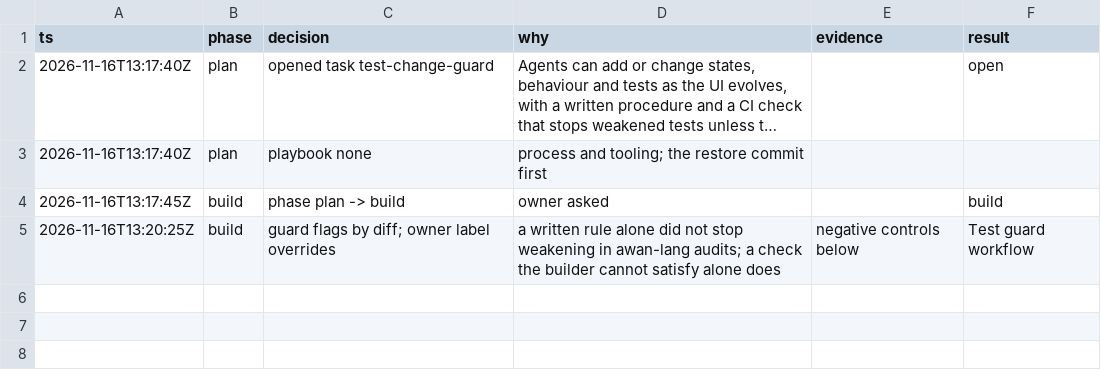
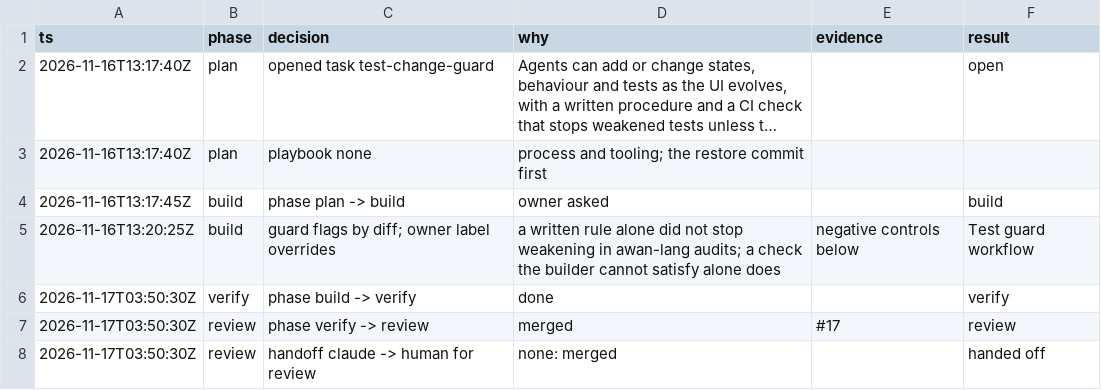
Before and after one commit to iskandarnorazli/LocationManagement, a TSV file: .agents/state/test-change-guard/DECISIONS.tsv, drawn as a sheet; long unchanged cells end in …; the diff names each change by its address in the sheet, - before the commit and + after, or states it on an @@ line.

```diff
--- a/.agents/state/test-change-guard/DECISIONS.tsv
+++ b/.agents/state/test-change-guard/DECISIONS.tsv
+row 6: 2026-11-17T03:50:30Z | verify | phase build -> verify | done |  | verify
+row 7: 2026-11-17T03:50:30Z | review | phase verify -> review | merged | #17 | review
+row 8: 2026-11-17T03:50:30Z | review | handoff claude -> human for review | none: merged |  | handed off
```
Also changed, not shown: .agents/state/audit-lm-2026-11-17/DECISIONS.tsv, 11 other files.
